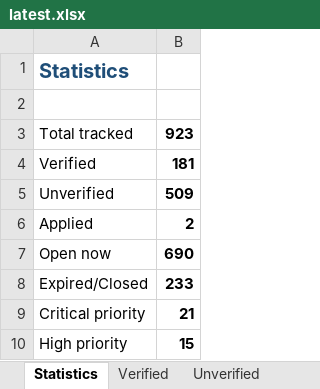
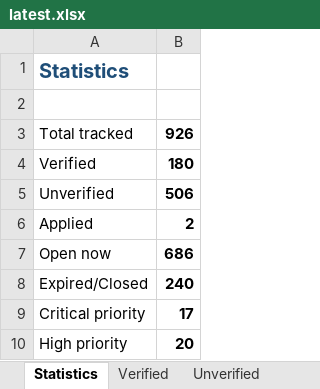
Before and after one commit to DarkWeb2024/govt-jobs-tracker, an Excel workbook: docs/data/latest.xlsx, sheet Statistics, drawn as a sheet; values as stored, in another font and other column widths than the file's, no borders; the diff names each change by its address in the sheet, - before the commit and + after, or states it on an @@ line.

```diff
--- a/docs/data/latest.xlsx (sheet Statistics)
+++ b/docs/data/latest.xlsx (sheet Statistics)
-B3: 923
+B3: 926
-B4: 181
+B4: 180
-B5: 509
+B5: 506
-B7: 690
+B7: 686
-B8: 233
+B8: 240
-B9: 21
+B9: 17
-B10: 15
+B10: 20
```
Also changed, not shown: sheet Jobs, sheet Central, sheet Unverified, sheet Expired, sheet Karnataka, sheet Upcoming, 5 more sheets, 5 other files.
